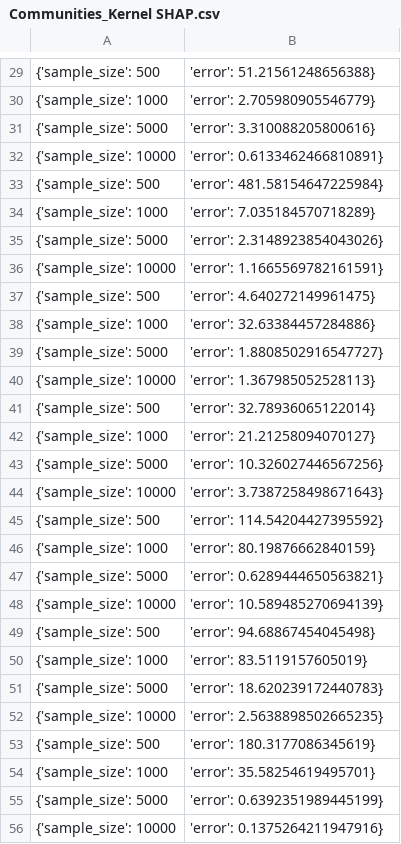
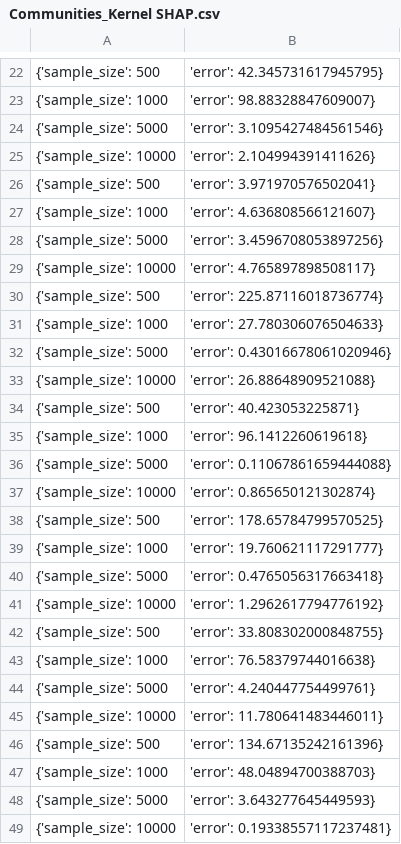
Before and after one commit to yaakitori/leverageshap_test, a CSV file: output/Communities_Kernel SHAP.csv, drawn as a sheet; only a part is shown, gaps mark what is left out; the diff covers the shown part only.

```diff
--- a/output/Communities_Kernel SHAP.csv
+++ b/output/Communities_Kernel SHAP.csv
@@ -29,28 +22,28 @@
-{'sample_size': 500, 'error': 51.21561248656388}
-{'sample_size': 1000, 'error': 2.705980905546779}
-{'sample_size': 5000, 'error': 3.310088205800616}
-{'sample_size': 10000, 'error': 0.6133462466810891}
-{'sample_size': 500, 'error': 481.58154647225984}
-{'sample_size': 1000, 'error': 7.035184570718289}
-{'sample_size': 5000, 'error': 2.3148923854043026}
-{'sample_size': 10000, 'error': 1.1665569782161591}
-{'sample_size': 500, 'error': 4.640272149961475}
-{'sample_size': 1000, 'error': 32.63384457284886}
-{'sample_size': 5000, 'error': 1.8808502916547727}
-{'sample_size': 10000, 'error': 1.367985052528113}
-{'sample_size': 500, 'error': 32.78936065122014}
-{'sample_size': 1000, 'error': 21.21258094070127}
-{'sample_size': 5000, 'error': 10.326027446567256}
-{'sample_size': 10000, 'error': 3.7387258498671643}
-{'sample_size': 500, 'error': 114.54204427395592}
-{'sample_size': 1000, 'error': 80.19876662840159}
-{'sample_size': 5000, 'error': 0.6289444650563821}
-{'sample_size': 10000, 'error': 10.589485270694139}
-{'sample_size': 500, 'error': 94.68867454045498}
-{'sample_size': 1000, 'error': 83.5119157605019}
-{'sample_size': 5000, 'error': 18.620239172440783}
-{'sample_size': 10000, 'error': 2.5638898502665235}
-{'sample_size': 500, 'error': 180.3177086345619}
-{'sample_size': 1000, 'error': 35.58254619495701}
-{'sample_size': 5000, 'error': 0.6392351989445199}
-{'sample_size': 10000, 'error': 0.1375264211947916}
+{'sample_size': 500, 'error': 42.345731617945795}
+{'sample_size': 1000, 'error': 98.88328847609007}
+{'sample_size': 5000, 'error': 3.1095427484561546}
+{'sample_size': 10000, 'error': 2.104994391411626}
+{'sample_size': 500, 'error': 3.971970576502041}
+{'sample_size': 1000, 'error': 4.636808566121607}
+{'sample_size': 5000, 'error': 3.4596708053897256}
+{'sample_size': 10000, 'error': 4.765897898508117}
+{'sample_size': 500, 'error': 225.87116018736774}
+{'sample_size': 1000, 'error': 27.780306076504633}
+{'sample_size': 5000, 'error': 0.43016678061020946}
+{'sample_size': 10000, 'error': 26.88648909521088}
+{'sample_size': 500, 'error': 40.423053225871}
+{'sample_size': 1000, 'error': 96.1412260619618}
+{'sample_size': 5000, 'error': 0.11067861659444088}
+{'sample_size': 10000, 'error': 0.865650121302874}
+{'sample_size': 500, 'error': 178.65784799570525}
+{'sample_size': 1000, 'error': 19.760621117291777}
+{'sample_size': 5000, 'error': 0.4765056317663418}
+{'sample_size': 10000, 'error': 1.2962617794776192}
+{'sample_size': 500, 'error': 33.808302000848755}
+{'sample_size': 1000, 'error': 76.58379744016638}
+{'sample_size': 5000, 'error': 4.240447754499761}
+{'sample_size': 10000, 'error': 11.780641483446011}
+{'sample_size': 500, 'error': 134.67135242161396}
+{'sample_size': 1000, 'error': 48.04894700388703}
+{'sample_size': 5000, 'error': 3.643277645449593}
+{'sample_size': 10000, 'error': 0.19338557117237481}
```
Also changed, not shown: 7 removed rows and 26 edited cells elsewhere in this file, output/Communities_Refined Kernel SHAP.csv, 41 other files.
